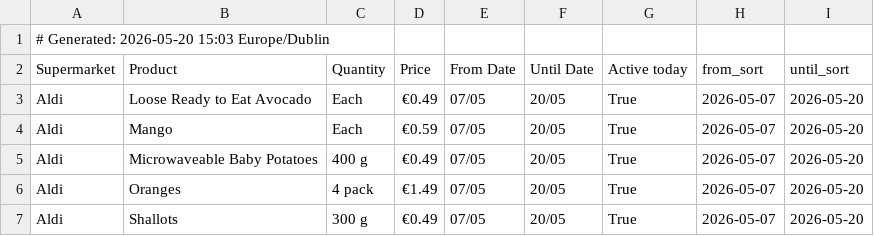
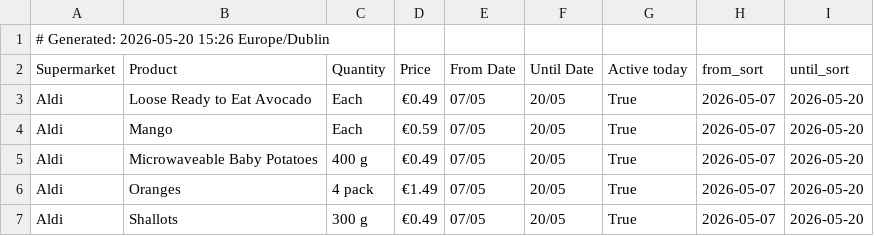
Before and after one commit to romilskr3/PromotionsAccumulator, a CSV file: docs/promotions.csv, drawn as a sheet; only a part is shown.

```diff
--- a/docs/promotions.csv
+++ b/docs/promotions.csv
@@ -1,2 +1,2 @@
-# Generated: 2026-05-20 15:03 Europe/Dublin
+# Generated: 2026-05-20 15:26 Europe/Dublin
 Supermarket,Product,Quantity,Price,From Date,Until Date,Active today,from_sort,until_sort
```
Also changed, not shown: 10 other files.
